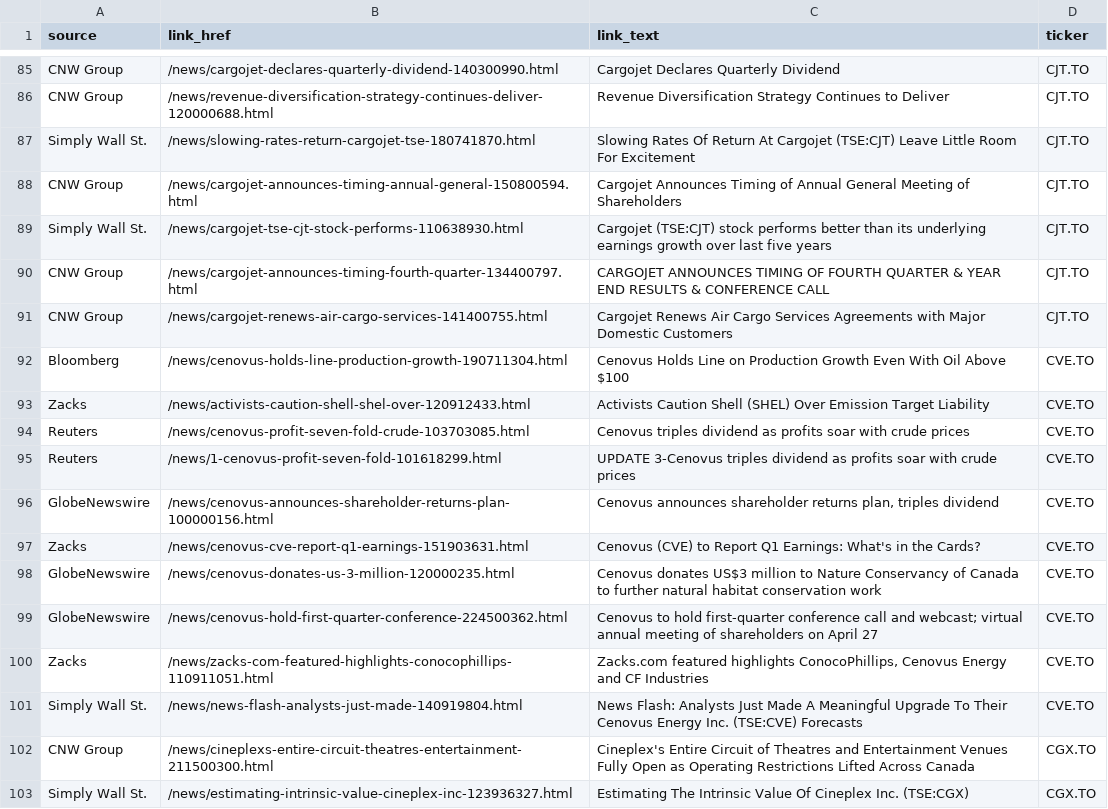
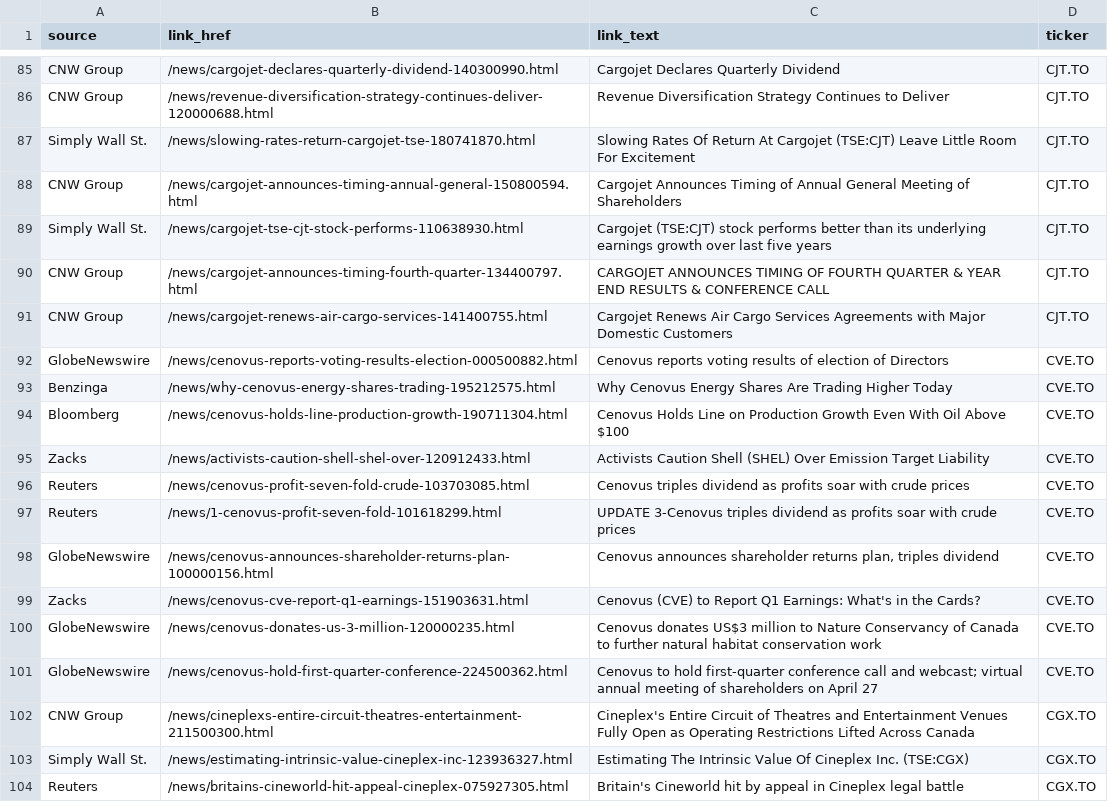
Before and after one commit to dli-invest/halts_and_news, a CSV file: full_news.csv, drawn as a sheet; only a part is shown, gaps mark what is left out; the shorter side is filled out with more unchanged rows; removed rows and columns are numbered as before the commit, all else as after; the diff names each change by its address in the sheet, - before the commit and + after, or states it on an @@ line.

```diff
--- a/full_news.csv
+++ b/full_news.csv
+row 92: GlobeNewswire | /news/cenovus-reports-voting-results-election-000500882.html | Cenovus reports voting results of election of Directors | CVE.TO
+row 93: Benzinga | /news/why-cenovus-energy-shares-trading-195212575.html | Why Cenovus Energy Shares Are Trading Higher Today | CVE.TO
-row 100: Zacks | /news/zacks-com-featured-highlights-conocophillips-110911051.html | Zacks.com featured highlights ConocoPhillips, Cenovus Energy and CF Industries | CVE.TO
-row 101: Simply Wall St. | /news/news-flash-analysts-just-made-140919804.html | News Flash: Analysts Just Made A Meaningful Upgrade To Their Cenovus Energy Inc. (TSE:CVE) Forecasts | CVE.TO
```
Also changed, not shown: news.csv.
